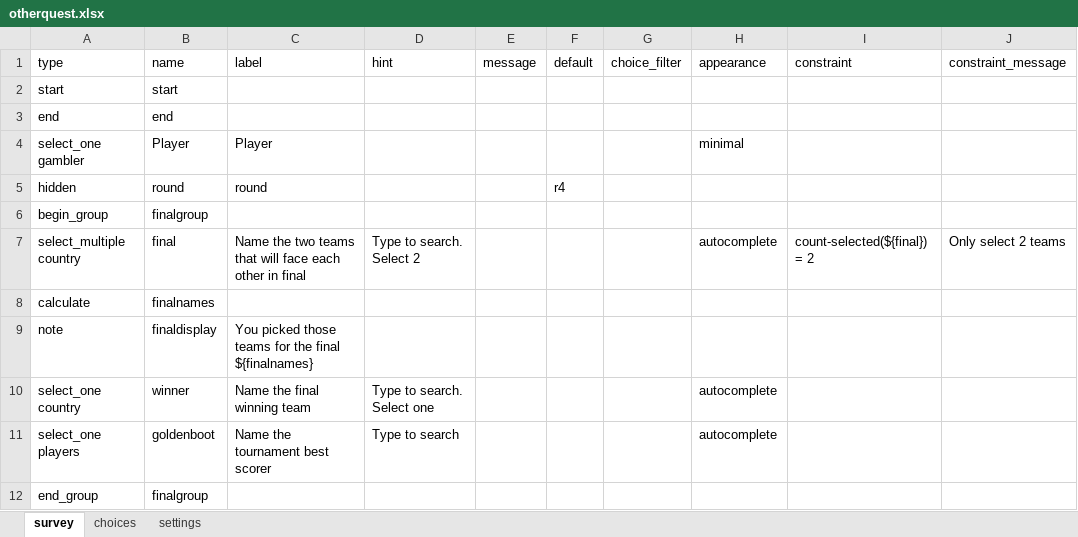
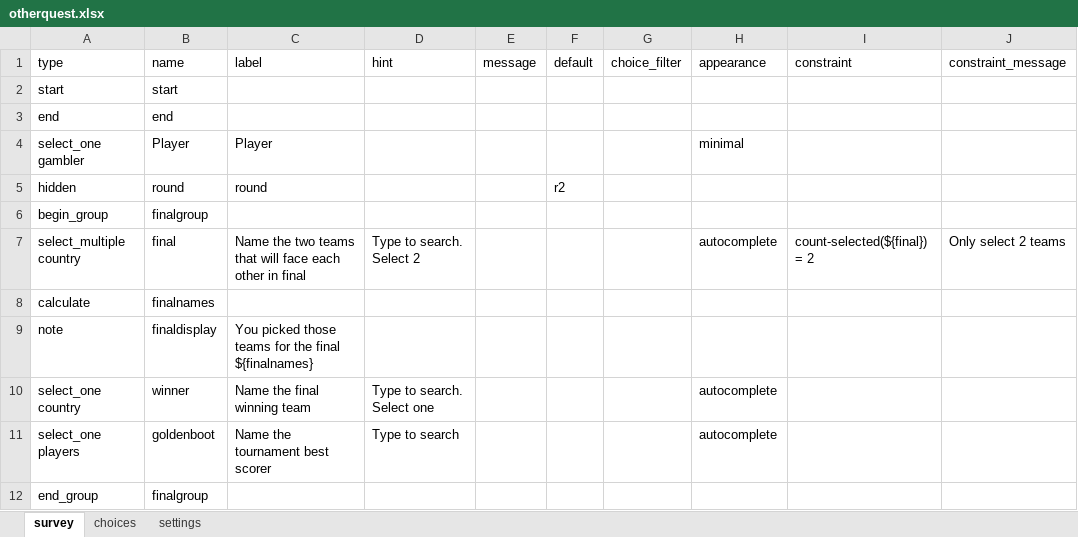
Before and after one commit to FrancisFayolle/World-Cup-betting, an Excel workbook: otherquest.xlsx, sheet survey, drawn as a sheet; only a part is shown; values as stored, in another font and other column widths than the file's, no borders; the diff names each change by its address in the sheet, - before the commit and + after, or states it on an @@ line.

```diff
--- a/otherquest.xlsx (sheet survey)
+++ b/otherquest.xlsx (sheet survey)
-F5 (default): r4
+F5 (default): r2
```
Also changed, not shown: FIFAScheduleResults.xlsx, gameschedule.xlsx, 4 other files.
